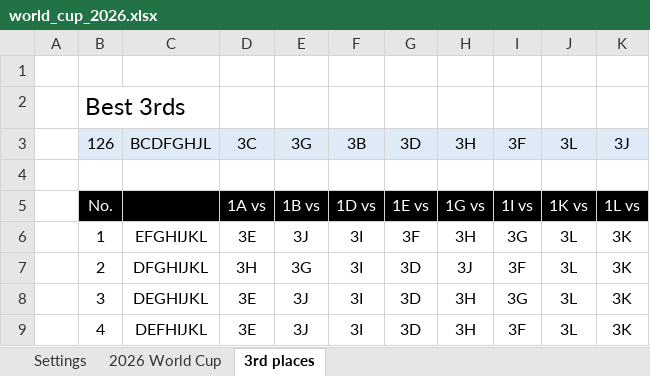
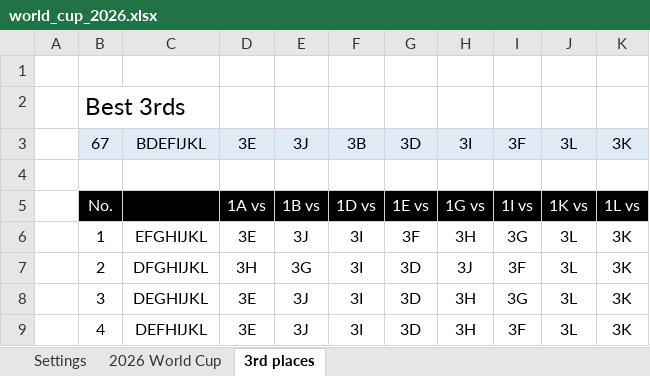
Before and after one commit to Cavallinux/fifa-world-cup, an Excel workbook: 2026/world_cup_2026.xlsx, sheet 3rd places, drawn as a sheet; only a part is shown; values as stored, in another font and other column widths than the file's, no borders; conditional formats not drawn; removed rows and columns are numbered as before the commit, all else as after; the diff names each change by its address in the sheet, - before the commit and + after, or states it on an @@ line.

```diff
--- a/2026/world_cup_2026.xlsx (sheet 3rd places)
+++ b/2026/world_cup_2026.xlsx (sheet 3rd places)
-row 3:  | 126 | BCDFGHJL | 3C | 3G | 3B | 3D | 3H | 3F | 3L | 3J
+row 3:  | 67 | BDEFIJKL | 3E | 3J | 3B | 3D | 3I | 3F | 3L | 3K
```
Also changed, not shown: sheet 2026 World Cup, formulas that keep their value, charts or pictures.
